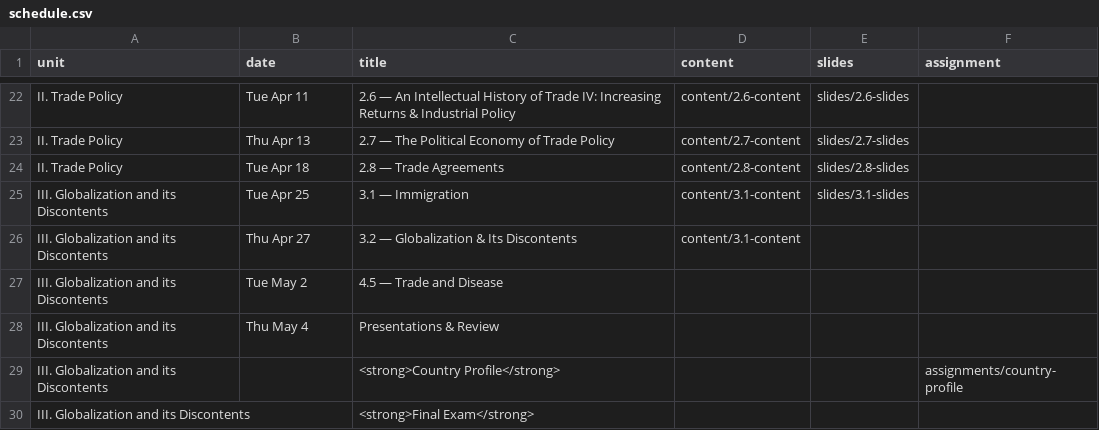
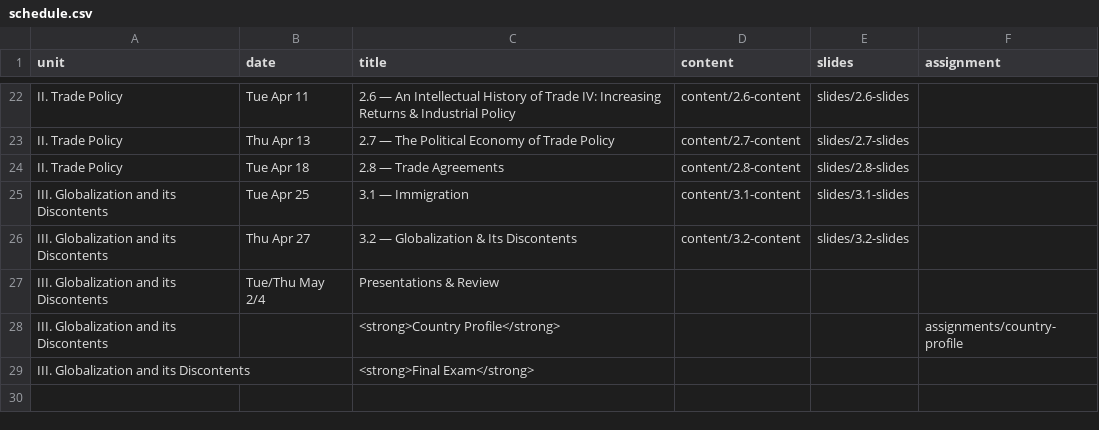
Before and after one commit to ryansafner/tradeS23, a CSV file: data/schedule.csv, drawn as a sheet; only a part is shown, gaps mark what is left out.

Commit message:
3.2 slides

```diff
--- a/data/schedule.csv
+++ b/data/schedule.csv
@@ -25,5 +25,4 @@ II. Trade Policy,Tue Apr 18,2.8 — Trade Agreements,content/2.8-content,slides/
 III. Globalization and its Discontents,Tue Apr 25,3.1 — Immigration,content/3.1-content,slides/3.1-slides
-III. Globalization and its Discontents,Thu Apr 27,3.2 — Globalization & Its Discontents,content/3.1-content,
-III. Globalization and its Discontents,Tue May 2, 4.5 — Trade and Disease,,
-III. Globalization and its Discontents,Thu May 4, Presentations & Review,,
+III. Globalization and its Discontents,Thu Apr 27,3.2 — Globalization & Its Discontents,content/3.2-content,slides/3.2-slides
+III. Globalization and its Discontents,Tue/Thu May 2/4, Presentations & Review,,
 III. Globalization and its Discontents,,<strong>Country Profile</strong>,,,assignments/country-profile
```
Also changed, not shown: 17 other files.
